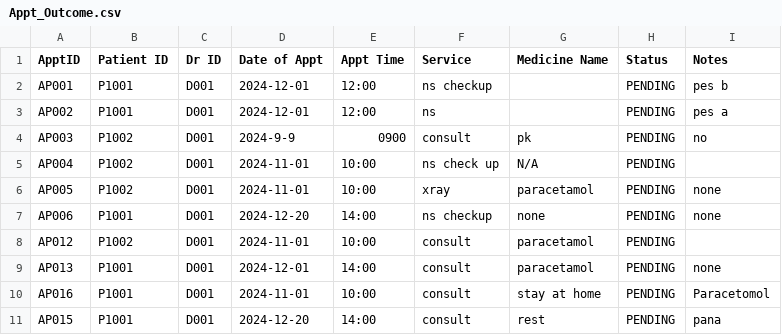
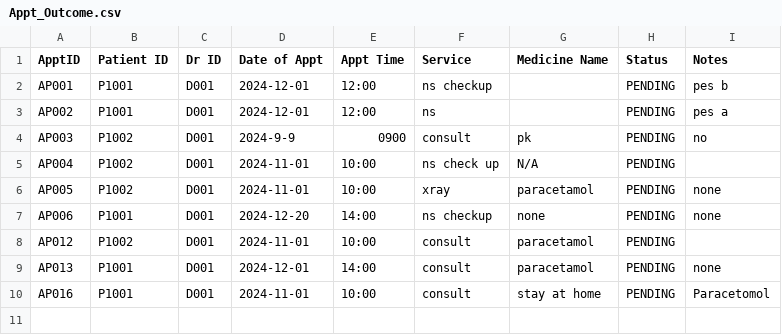
Before and after one commit to kritp03/SC2002-HMS-Group3, a CSV file: HMS/data/Appt_Outcome.csv, drawn as a sheet; the diff names each change by its address in the sheet, - before the commit and + after, or states it on an @@ line.

```diff
--- a/HMS/data/Appt_Outcome.csv
+++ b/HMS/data/Appt_Outcome.csv
-row 11: AP015 | P1001 | D001 | 2024-12-20 | 14:00 | consult | rest | PENDING | pana
```
Also changed, not shown: HMS/data/Appt_List.csv, HMS/data/Availability_List.csv, 2 other files.
